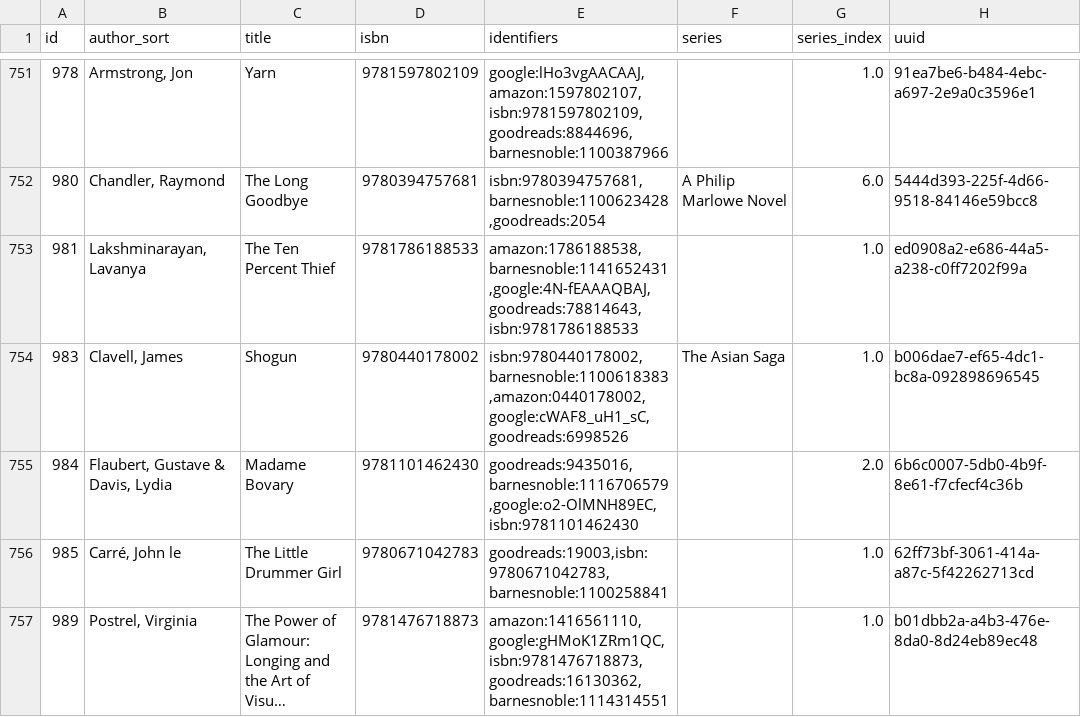
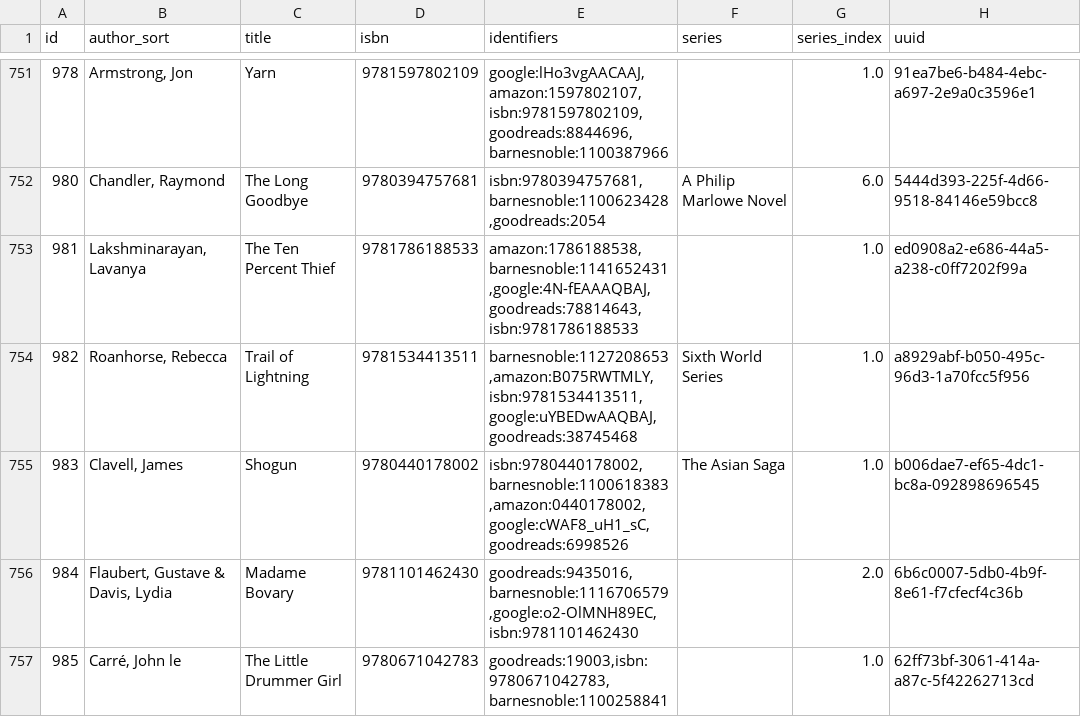
Before and after one commit to pigmonkey/pig-monkey.com, a CSV file: content/media/library/books.csv, drawn as a sheet; only a part is shown, gaps mark what is left out; the shorter side is filled out with more unchanged rows; long unchanged cells end in ….

Commit message:
update books

```diff
--- a/content/media/library/books.csv
+++ b/content/media/library/books.csv
@@ -753,2 +753,3 @@ id,author_sort,title,isbn,identifiers,series,series_index,uuid
 "981","Lakshminarayan, Lavanya","The Ten Percent Thief","9781786188533","amazon:1786188538,barnesnoble:1141652431,google:4N-fEAAAQBAJ,goodreads:78814643,isbn:9781786188533","","1.0","ed0908a2-e686-44a5-a238-c0ff7202f99a"
+"982","Roanhorse, Rebecca","Trail of Lightning","9781534413511","barnesnoble:1127208653,amazon:B075RWTMLY,isbn:9781534413511,google:uYBEDwAAQBAJ,goodreads:38745468","Sixth World Series","1.0","a8929abf-b050-495c-96d3-1a70fcc5f956"
 "983","Clavell, James","Shogun","9780440178002","isbn:9780440178002,barnesnoble:1100618383,amazon:0440178002,google:cWAF8_uH1_sC,goodreads:6998526","The Asian Saga","1.0","b006dae7-ef65-4dc1-bc8a-092898696545"
```
Also changed, not shown: 1 other file.
